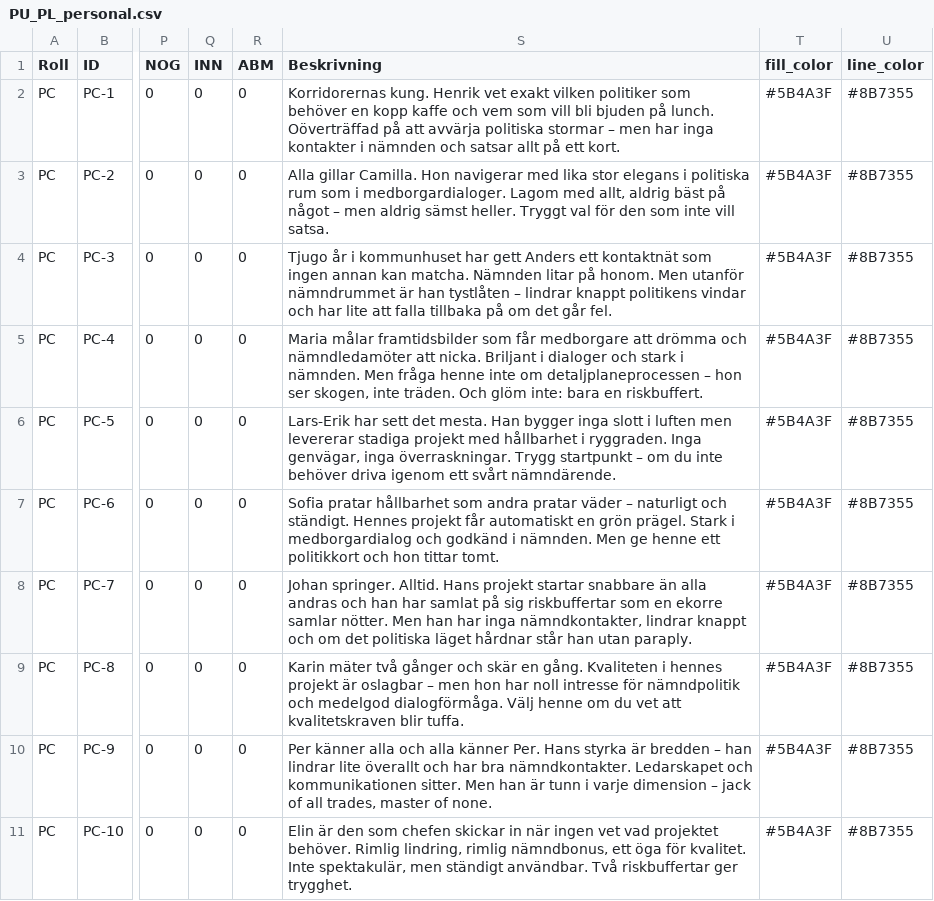
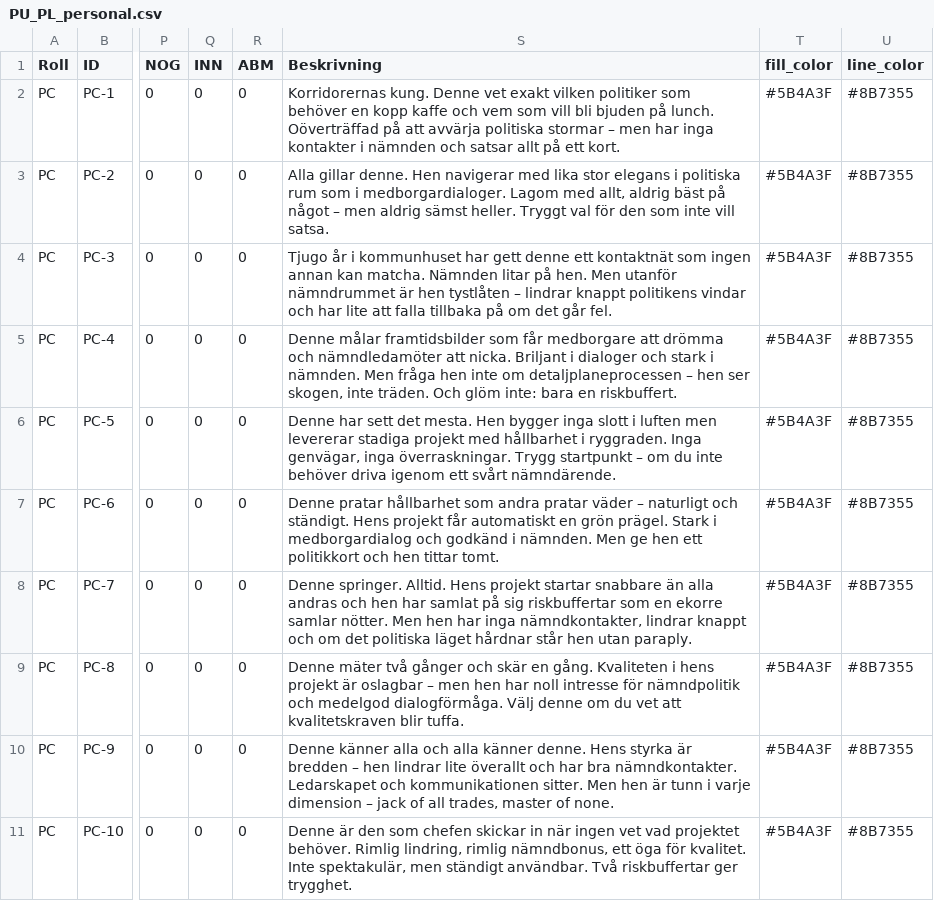
Before and after one commit to Knixlas/PMOPOLY, a CSV file: data/PU_PL_personal.csv, drawn as a sheet; only a part is shown, gaps mark what is left out; the diff covers the shown part only; the diff names each change by its address in the sheet, - before the commit and + after, or states it on an @@ line.

```diff
--- a/data/PU_PL_personal.csv
+++ b/data/PU_PL_personal.csv
-S2 (Beskrivning): Korridorernas kung. Henrik vet exakt…
+S2 (Beskrivning): Korridorernas kung. Denne vet exakt…
-S3 (Beskrivning): Alla gillar Camilla. Hon navigerar med…
+S3 (Beskrivning): Alla gillar denne. Hen navigerar med…
-S4 (Beskrivning): …har gett Anders ett kontaktnät som ingen annan kan matcha. Nämnden litar på honom. Men utanför nämndrummet är han tystlåten –…
+S4 (Beskrivning): …har gett denne ett kontaktnät som ingen annan kan matcha. Nämnden litar på hen. Men utanför nämndrummet är hen tystlåten –…
-S5 (Beskrivning): Maria målar framtidsbilder som får medborgare att drömma och nämndledamöter att nicka. Briljant i dialoger och stark i nämnden. Men fråga henne inte om detaljplaneprocessen – hon ser skogen,…
+S5 (Beskrivning): Denne målar framtidsbilder som får medborgare att drömma och nämndledamöter att nicka. Briljant i dialoger och stark i nämnden. Men fråga hen inte om detaljplaneprocessen – hen ser skogen,…
-S6 (Beskrivning): Lars-Erik har sett det mesta. Han bygger inga…
+S6 (Beskrivning): Denne har sett det mesta. Hen bygger inga…
-S7 (Beskrivning): Sofia pratar hållbarhet som andra pratar väder – naturligt och ständigt. Hennes projekt får automatiskt en grön prägel. Stark i medborgardialog och godkänd i nämnden. Men ge henne ett politikkort och hon tittar tomt.
+S7 (Beskrivning): Denne pratar hållbarhet som andra pratar väder – naturligt och ständigt. Hens projekt får automatiskt en grön prägel. Stark i medborgardialog och godkänd i nämnden. Men ge hen ett politikkort och hen tittar tomt.
-S8 (Beskrivning): Johan springer. Alltid. Hans projekt startar snabbare än alla andras och han har samlat på sig riskbuffertar som en ekorre samlar nötter. Men han har inga nämndkontakter, lindrar knappt och om det politiska läget hårdnar står han utan paraply.
+S8 (Beskrivning): Denne springer. Alltid. Hens projekt startar snabbare än alla andras och hen har samlat på sig riskbuffertar som en ekorre samlar nötter. Men hen har inga nämndkontakter, lindrar knappt och om det politiska läget hårdnar står hen utan paraply.
-S9 (Beskrivning): Karin mäter två gånger och skär en gång. Kvaliteten i hennes projekt är oslagbar – men hon har noll intresse för nämndpolitik och medelgod dialogförmåga. Välj henne om du…
+S9 (Beskrivning): Denne mäter två gånger och skär en gång. Kvaliteten i hens projekt är oslagbar – men hen har noll intresse för nämndpolitik och medelgod dialogförmåga. Välj denne om du…
-S10 (Beskrivning): Per känner alla och alla känner Per. Hans styrka är bredden – han lindrar lite överallt och har bra nämndkontakter. Ledarskapet och kommunikationen sitter. Men han är tunn…
+S10 (Beskrivning): Denne känner alla och alla känner denne. Hens styrka är bredden – hen lindrar lite överallt och har bra nämndkontakter. Ledarskapet och kommunikationen sitter. Men hen är tunn…
-S11 (Beskrivning): Elin är den…
+S11 (Beskrivning): Denne är den…
```
Also changed, not shown: 10 edited cells elsewhere in this file.
